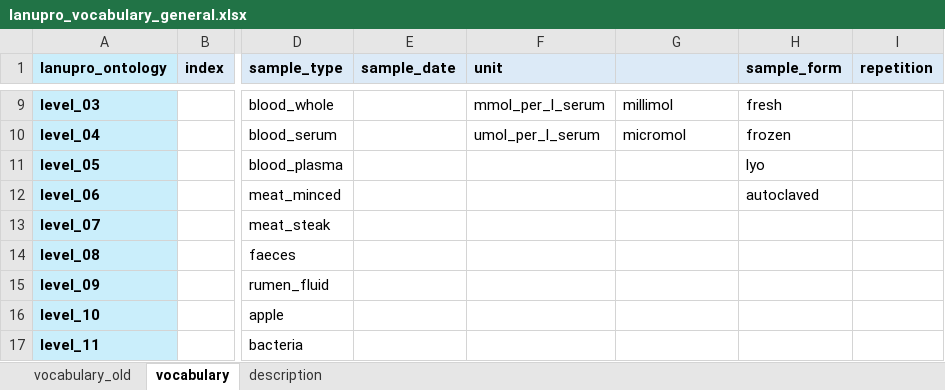
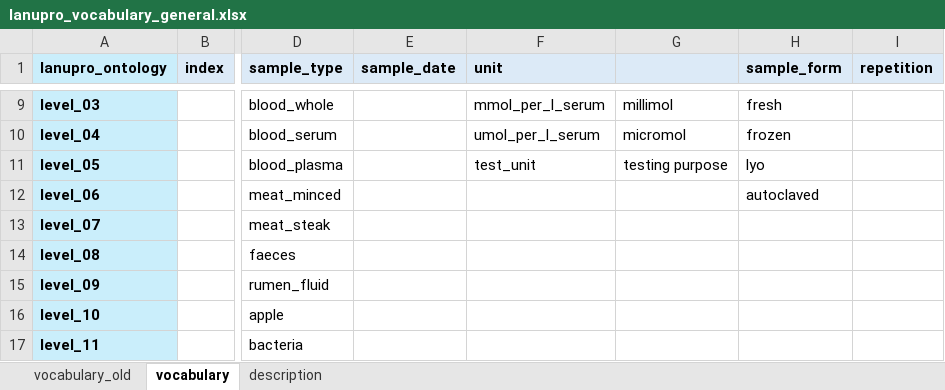
Before and after one commit to lanupro-analytics/lanupro_vocabulary, an Excel workbook: data/raw_results/lanupro_vocabulary_general.xlsx, sheet vocabulary, drawn as a sheet; only a part is shown, gaps mark what is left out; values as stored, in another font and other column widths than the file's, no borders; the diff names each change by its address in the sheet, - before the commit and + after, or states it on an @@ line.

Commit message:
Add files via upload
Test fix yml bug

```diff
--- a/data/raw_results/lanupro_vocabulary_general.xlsx (sheet vocabulary)
+++ b/data/raw_results/lanupro_vocabulary_general.xlsx (sheet vocabulary)
-F11 (unit): (empty)
+F11 (unit): test_unit
-G11: (empty)
+G11: testing purpose
```
